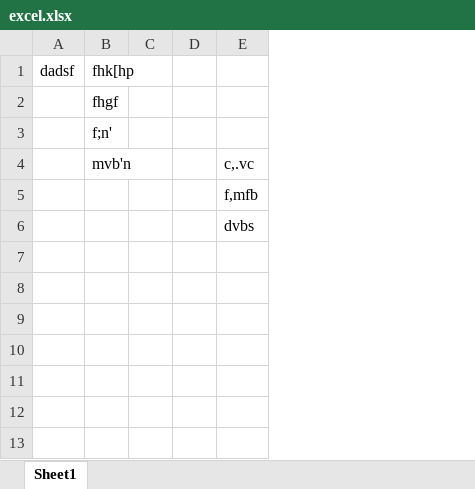
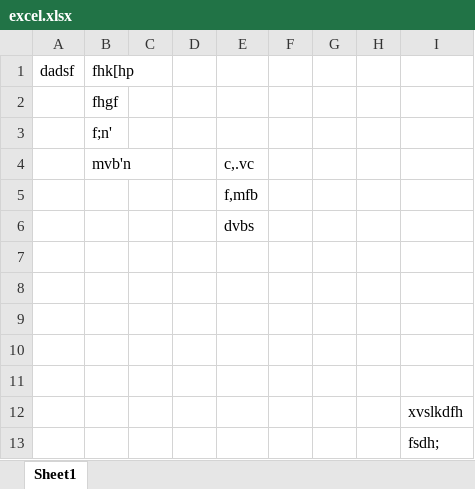
Before and after one commit to gauravc21609/git-tutorial-demo, an Excel workbook: excel.xlsx, sheet Sheet1, drawn as a sheet; values as stored, in another font and other column widths than the file's, no borders; the diff names each change by its address in the sheet, - before the commit and + after, or states it on an @@ line.

```diff
--- a/excel.xlsx (sheet Sheet1)
+++ b/excel.xlsx (sheet Sheet1)
+column F, empty
+column G, empty
+column H, empty
+column I, empty
+row 7: (empty)
+row 8: (empty)
+row 9: (empty)
+row 10: (empty)
+row 11: (empty)
+row 12:  |  |  |  |  |  |  |  | xvslkdfh
+row 13:  |  |  |  |  |  |  |  | fsdh;
```
Also changed, not shown: 1 other file.
